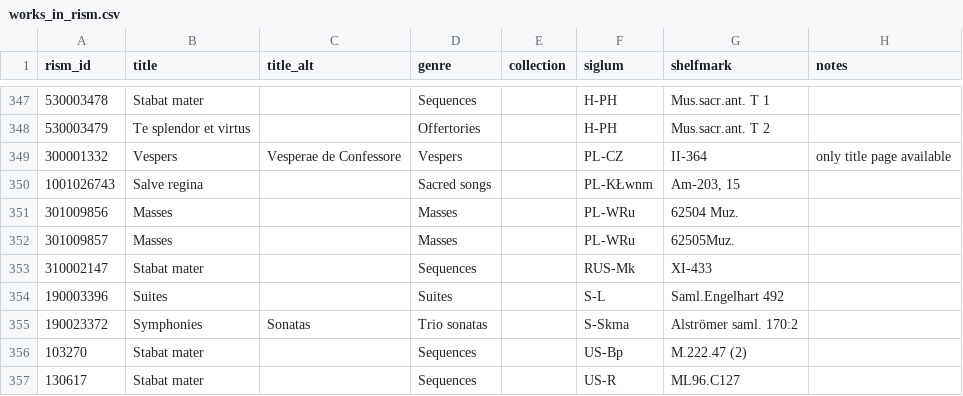
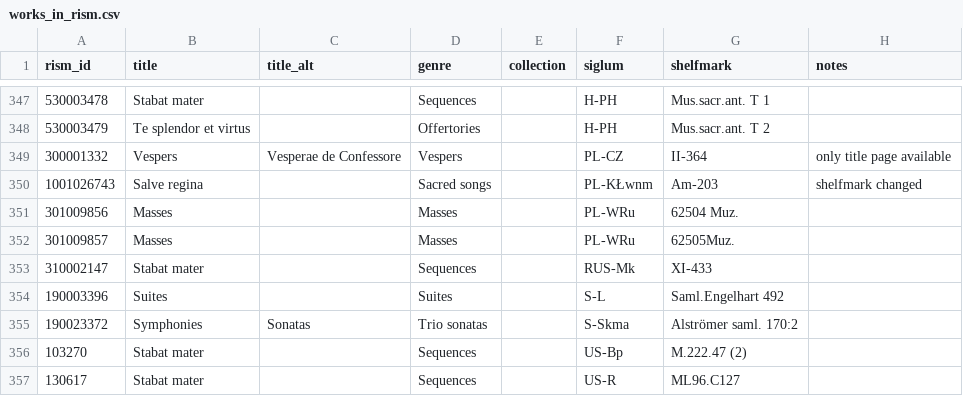
Before and after one commit to edition-esser-skala/tuma-catalogue-of-works, a CSV file: data/works_in_rism.csv, drawn as a sheet; only a part is shown, gaps mark what is left out.

```diff
--- a/data/works_in_rism.csv
+++ b/data/works_in_rism.csv
@@ -349,3 +349,3 @@ rism_id,title,title_alt,genre,collection,siglum,shelfmark,notes
 300001332,Vespers,Vesperae de Confessore,Vespers,,PL-CZ,II-364,only title page available
-1001026743,Salve regina,,Sacred songs,,PL-KŁwnm,"Am-203, 15",
+1001026743,Salve regina,,Sacred songs,,PL-KŁwnm,Am-203,shelfmark changed
 301009856,Masses,,Masses,,PL-WRu,62504 Muz.,
```
Also changed, not shown: data/catalogue_works.csv, data/works_missing_in_rism.csv, 15 other files.
